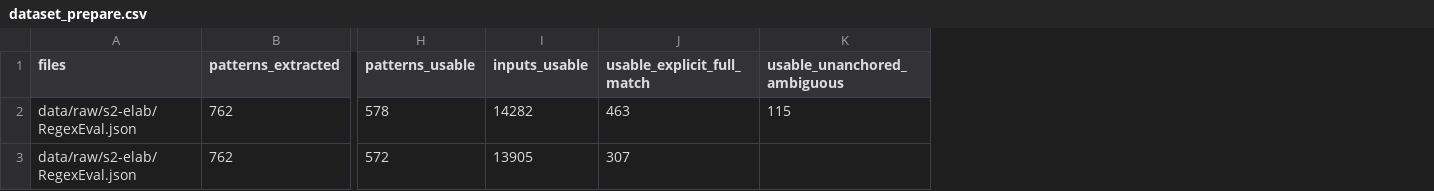
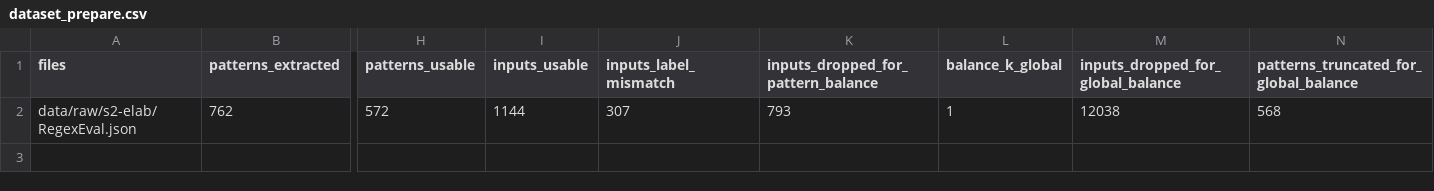
Before and after one commit to IlianK/smart-regex, a CSV file: reports/data/dataset_prepare.csv, drawn as a sheet; only a part is shown, gaps mark what is left out; removed rows and columns are numbered as before the commit, all else as after; rows hold the shown columns only; the diff names each change by its address in the sheet, - before the commit and + after, or states it on an @@ line.

```diff
--- a/reports/data/dataset_prepare.csv
+++ b/reports/data/dataset_prepare.csv
-column K (usable_unanchored_ambiguous), empty
+column K, rows 1-2: inputs_dropped_for_pattern_balance | 793
+column L (balance_k_global), row 2: 1
+column M, rows 1-2: inputs_dropped_for_global_balance | 12038
+column N, rows 1-2: patterns_truncated_for_global_balance | 568
-J1: usable_explicit_full_match
+J1: inputs_label_mismatch
-row 2: data/raw/s2-elab/RegexEval.json | 762 | 578 | 14282 | 463 | 115
-I2 (inputs_usable): 13905
+I2 (inputs_usable): 1144
```
Also changed, not shown: 3 other files.
